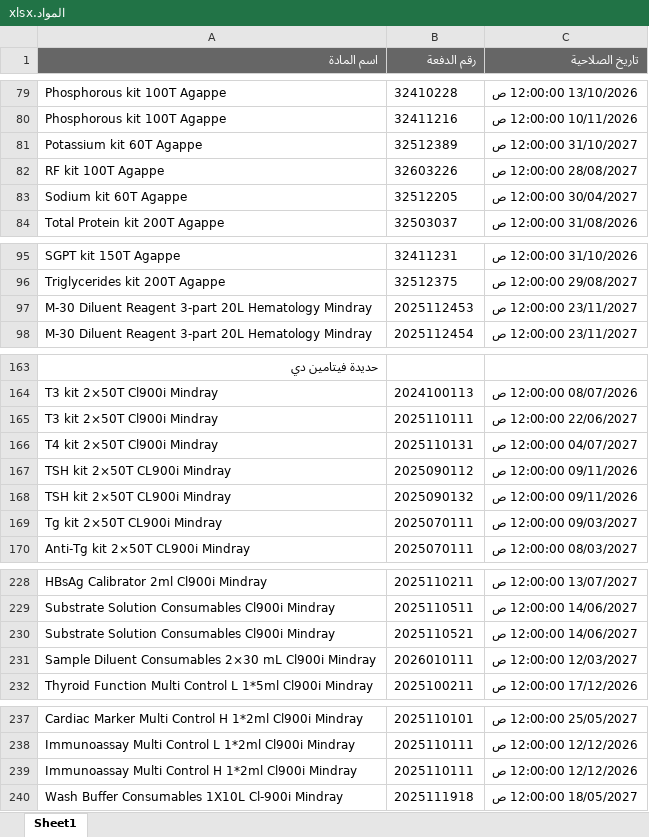
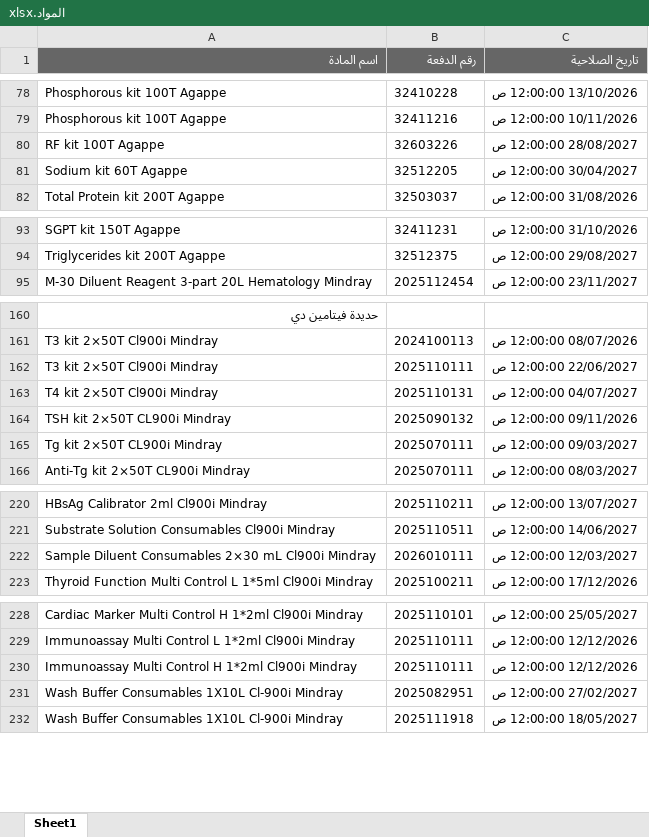
Before and after one commit to abdallawolf92/expiry-check, an Excel workbook: المواد.xlsx, sheet Sheet1, drawn as a sheet; only a part is shown, gaps mark what is left out; values as stored, in another font and other column widths than the file's, no borders; removed rows and columns are numbered as before the commit, all else as after; the diff covers the shown part only; the diff names each change by its address in the sheet, - before the commit and + after, or states it on an @@ line.

```diff
--- a/المواد.xlsx (sheet Sheet1)
+++ b/المواد.xlsx (sheet Sheet1)
-row 81: Potassium kit 60T Agappe | 32512389 | 31/10/2027 12:00:00 ص
-row 97: M-30 Diluent Reagent 3-part 20L Hematology Mindray | 2025112453 | 23/11/2027 12:00:00 ص
-row 167: TSH kit 2×50T CL900i Mindray | 2025090112 | 09/11/2026 12:00:00 ص
-row 230: Substrate Solution Consumables Cl900i Mindray | 2025110521 | 14/06/2027 12:00:00 ص
+row 231: Wash Buffer Consumables 1X10L Cl-900i Mindray | 2025082951 | 27/02/2027 12:00:00 ص
```
Also changed, not shown: 3 added rows, 11 removed rows and 3 edited cells elsewhere in this sheet.
